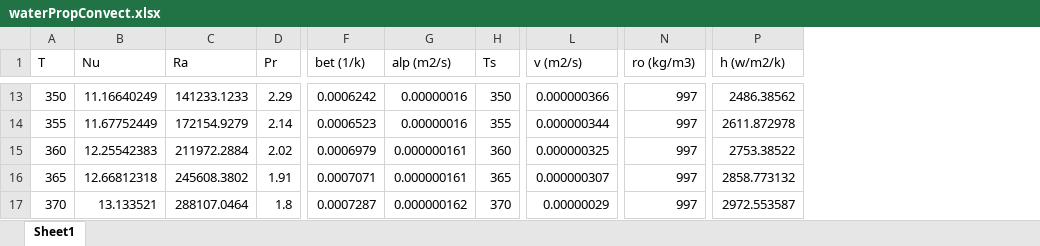
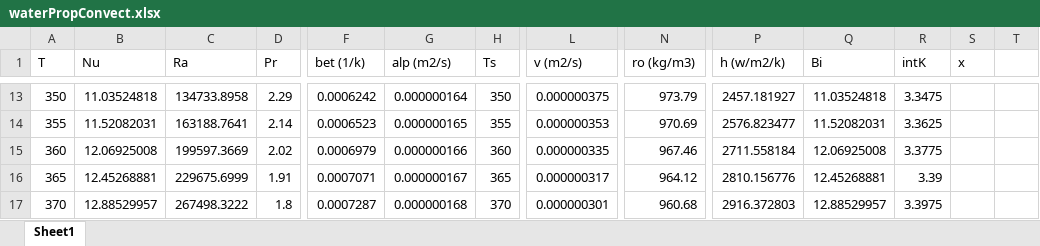
Before and after one commit to joshlwhitehead/work, an Excel workbook: waterPropConvect.xlsx, sheet Sheet1, drawn as a sheet; only a part is shown, gaps mark what is left out; values as stored, in another font and other column widths than the file's, no borders; charts and pictures not drawn; the diff covers the shown part only; the diff names each change by its address in the sheet, - before the commit and + after, or states it on an @@ line.

```diff
--- a/waterPropConvect.xlsx (sheet Sheet1)
+++ b/waterPropConvect.xlsx (sheet Sheet1)
+column Q (Bi), rows 13-17: 11.03524818 | 11.52082031 | 12.06925008 | 12.45268881 | 12.88529957
+column R (intK), rows 13-17: 3.3475 | 3.3625 | 3.3775 | 3.39 | 3.3975
+column S (x), empty
+column T, empty
-B13 (Nu): 11.16640249
+B13 (Nu): 11.03524818
-C13 (Ra): 141233.1233
+C13 (Ra): 134733.8958
-G13 (alp (m2/s)): 0.00000016
+G13 (alp (m2/s)): 0.000000164
-L13 (v (m2/s)): 0.000000366
+L13 (v (m2/s)): 0.000000375
-N13 (ro (kg/m3)): 997
+N13 (ro (kg/m3)): 973.79
-P13 (h (w/m2/k)): 2486.38562
+P13 (h (w/m2/k)): 2457.181927
-B14 (Nu): 11.67752449
+B14 (Nu): 11.52082031
-C14 (Ra): 172154.9279
+C14 (Ra): 163188.7641
-G14 (alp (m2/s)): 0.00000016
+G14 (alp (m2/s)): 0.000000165
-L14 (v (m2/s)): 0.000000344
+L14 (v (m2/s)): 0.000000353
-N14 (ro (kg/m3)): 997
+N14 (ro (kg/m3)): 970.69
-P14 (h (w/m2/k)): 2611.872978
+P14 (h (w/m2/k)): 2576.823477
-B15 (Nu): 12.25542383
+B15 (Nu): 12.06925008
-C15 (Ra): 211972.2884
+C15 (Ra): 199597.3669
-G15 (alp (m2/s)): 0.000000161
+G15 (alp (m2/s)): 0.000000166
-L15 (v (m2/s)): 0.000000325
+L15 (v (m2/s)): 0.000000335
-N15 (ro (kg/m3)): 997
+N15 (ro (kg/m3)): 967.46
-P15 (h (w/m2/k)): 2753.38522
+P15 (h (w/m2/k)): 2711.558184
-B16 (Nu): 12.66812318
+B16 (Nu): 12.45268881
-C16 (Ra): 245608.3802
+C16 (Ra): 229675.6999
-G16 (alp (m2/s)): 0.000000161
+G16 (alp (m2/s)): 0.000000167
-L16 (v (m2/s)): 0.000000307
+L16 (v (m2/s)): 0.000000317
-N16 (ro (kg/m3)): 997
+N16 (ro (kg/m3)): 964.12
-P16 (h (w/m2/k)): 2858.773132
+P16 (h (w/m2/k)): 2810.156776
-B17 (Nu): 13.133521
+B17 (Nu): 12.88529957
-C17 (Ra): 288107.0464
+C17 (Ra): 267498.3222
-G17 (alp (m2/s)): 0.000000162
+G17 (alp (m2/s)): 0.000000168
-L17 (v (m2/s)): 0.00000029
+L17 (v (m2/s)): 0.000000301
-N17 (ro (kg/m3)): 997
+N17 (ro (kg/m3)): 960.68
-P17 (h (w/m2/k)): 2972.553587
+P17 (h (w/m2/k)): 2916.372803
```
Also changed, not shown: 19 removed rows and 62 edited cells elsewhere in this sheet, charts or pictures, 1 other file.
